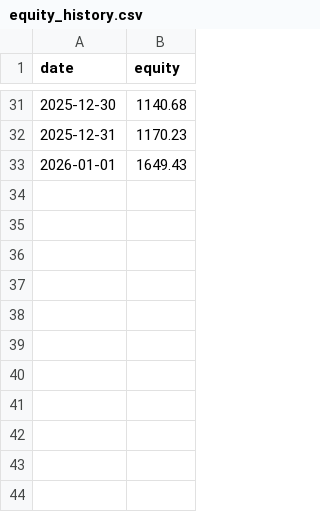
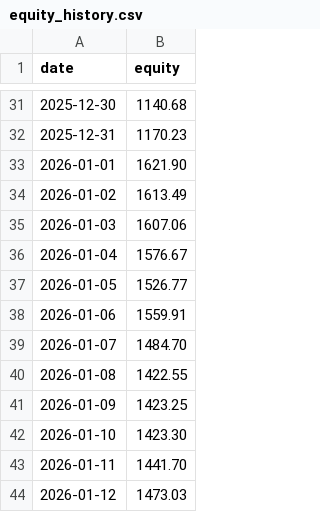
Before and after one commit to zias7039/repo, a CSV file: data/equity_history.csv, drawn as a sheet; only a part is shown, gaps mark what is left out.

Commit message:
Update equity_history.csv

```diff
--- a/data/equity_history.csv
+++ b/data/equity_history.csv
@@ -32,2 +32,13 @@ date,equity
 2025-12-31,1170.23
-2026-01-01,1649.43
+2026-01-01,1621.90
+2026-01-02,1613.49
+2026-01-03,1607.06
+2026-01-04,1576.67
+2026-01-05,1526.77
+2026-01-06,1559.91
+2026-01-07,1484.70
+2026-01-08,1422.55
+2026-01-09,1423.25
+2026-01-10,1423.30
+2026-01-11,1441.70
+2026-01-12,1473.03
```
